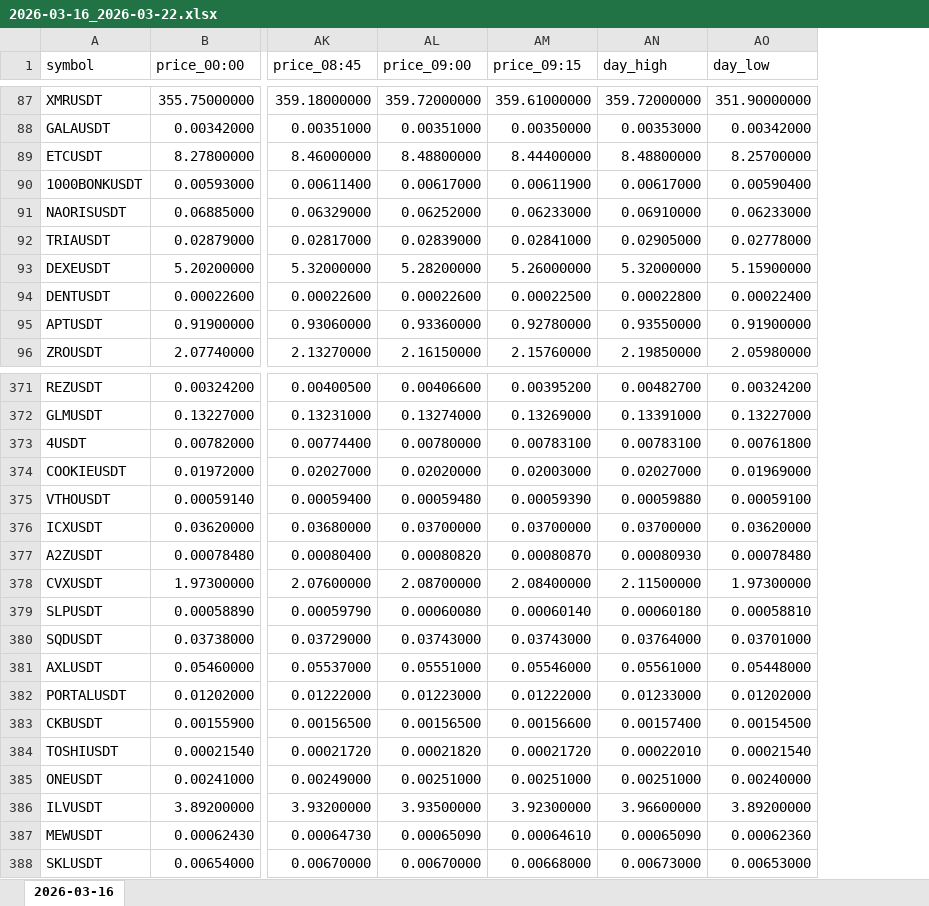
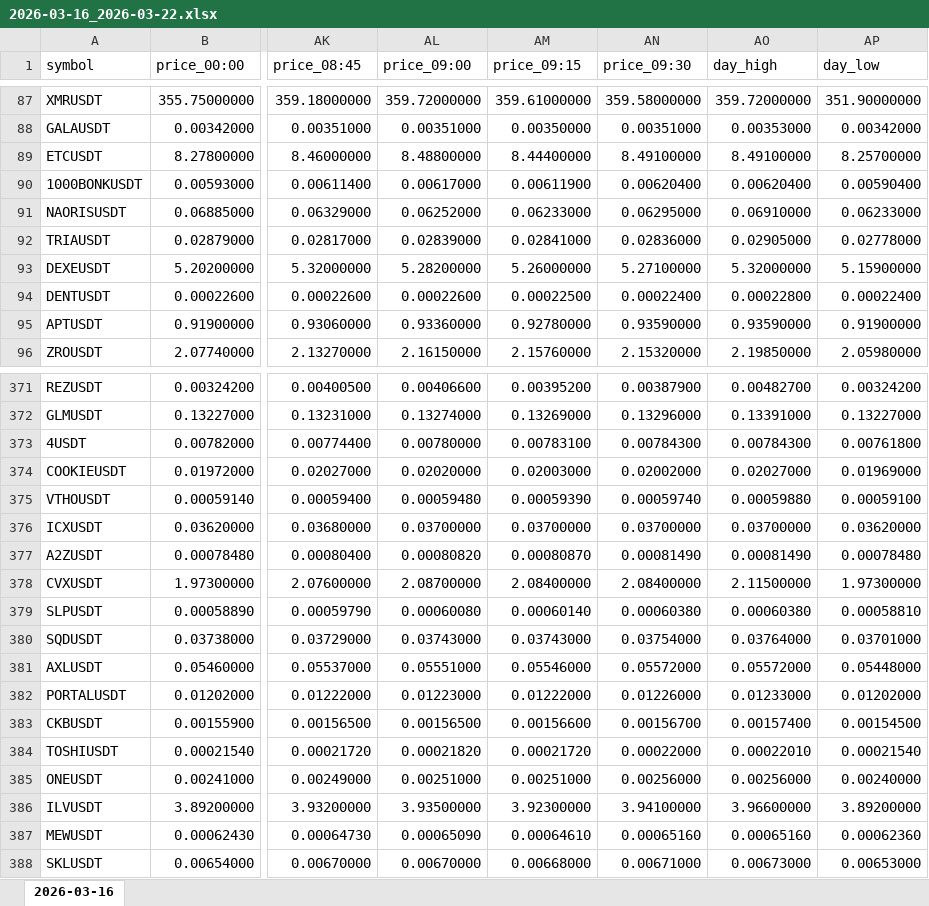
Before and after one commit to smallocean43658/data, an Excel workbook: records/weeks/2026-03-16_2026-03-22/2026-03-16_2026-03-22.xlsx, sheet 2026-03-16, drawn as a sheet; only a part is shown, gaps mark what is left out; values as stored, in another font and other column widths than the file's, no borders; addresses are those after the commit; the diff covers the shown part only; the diff names each change by its address in the sheet, - before the commit and + after, or states it on an @@ line.

```diff
--- a/records/weeks/2026-03-16_2026-03-22/2026-03-16_2026-03-22.xlsx (sheet 2026-03-16)
+++ b/records/weeks/2026-03-16_2026-03-22/2026-03-16_2026-03-22.xlsx (sheet 2026-03-16)
+column AN (price_09:30), rows 87-96: 359.58000000 | 0.00351000 | 8.49100000 | 0.00620400 | 0.06295000 | 0.02836000 | 5.27100000 | 0.00022400 | 0.93590000 | 2.15320000; rows 371-388: 0.00387900 | 0.13296000 | 0.00784300 | 0.02002000 | 0.00059740 | 0.03700000 | 0.00081490 | 2.08400000 | 0.00060380 | 0.03754000 | 0.05572000 | 0.01226000 | 0.00156700 | 0.00022000 | 0.00256000 | 3.94100000 | 0.00065160 | 0.00671000
-AO89 (day_high): 8.48800000
+AO89 (day_high): 8.49100000
-AO90 (day_high): 0.00617000
+AO90 (day_high): 0.00620400
-AO95 (day_high): 0.93550000
+AO95 (day_high): 0.93590000
-AO373 (day_high): 0.00783100
+AO373 (day_high): 0.00784300
-AO377 (day_high): 0.00080930
+AO377 (day_high): 0.00081490
-AO379 (day_high): 0.00060180
+AO379 (day_high): 0.00060380
-AO381 (day_high): 0.05561000
+AO381 (day_high): 0.05572000
-AO385 (day_high): 0.00251000
+AO385 (day_high): 0.00256000
-AO387 (day_high): 0.00065090
+AO387 (day_high): 0.00065160
```
Also changed, not shown: 87 edited cells elsewhere in this sheet, records/weeks/2026-03-16_2026-03-22/2026-03-16.xlsx.
